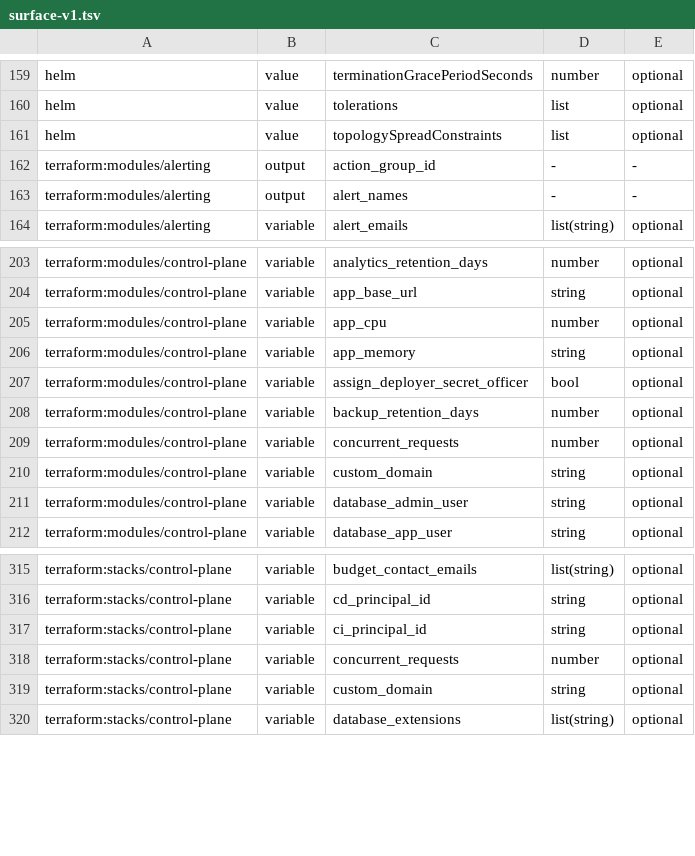
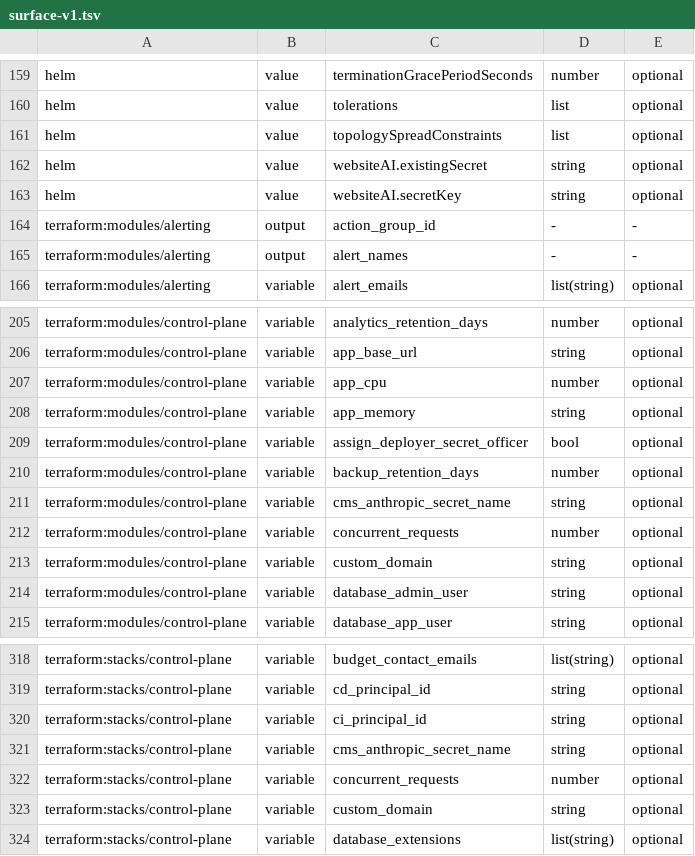
Before and after one commit to antifailure/antifailure, a TSV file: tools/inputcheck/surface-v1.tsv, drawn as a sheet; only a part is shown, gaps mark what is left out.

```diff
--- a/tools/inputcheck/surface-v1.tsv
+++ b/tools/inputcheck/surface-v1.tsv
@@ -161,2 +161,4 @@ helm	value	tolerations	list	optional
 helm	value	topologySpreadConstraints	list	optional
+helm	value	websiteAI.existingSecret	string	optional
+helm	value	websiteAI.secretKey	string	optional
 terraform:modules/alerting	output	action_group_id	-	-
@@ -208,2 +210,3 @@ terraform:modules/control-plane	variable	assign_deployer_secret_officer	bool	opt
 terraform:modules/control-plane	variable	backup_retention_days	number	optional
+terraform:modules/control-plane	variable	cms_anthropic_secret_name	string	optional
 terraform:modules/control-plane	variable	concurrent_requests	number	optional
@@ -317,2 +320,3 @@ terraform:stacks/control-plane	variable	cd_principal_id	string	optional
 terraform:stacks/control-plane	variable	ci_principal_id	string	optional
+terraform:stacks/control-plane	variable	cms_anthropic_secret_name	string	optional
 terraform:stacks/control-plane	variable	concurrent_requests	number	optional
```
Also changed, not shown: 52 other files.
